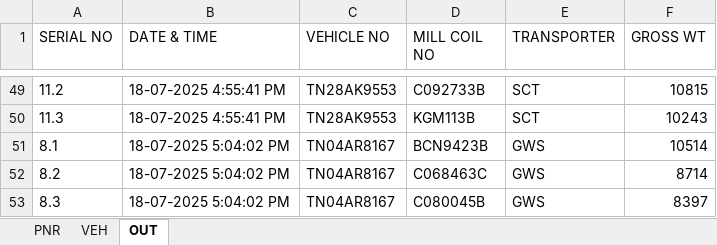
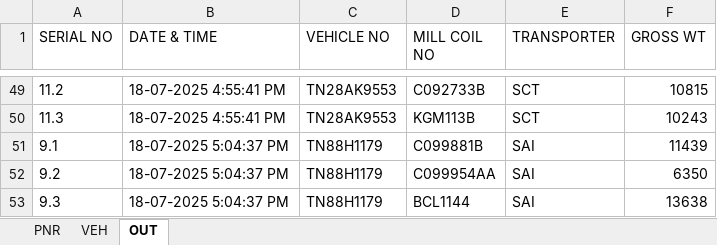
Before and after one commit to gmanand23/Coil_Info, an Excel workbook: M.V. POAVOSA ACE V.2506W.xlsx, sheet OUT, drawn as a sheet; only a part is shown, gaps mark what is left out; values as stored, in another font and other column widths than the file's, no borders; removed rows and columns are numbered as before the commit, all else as after; the diff names each change by its address in the sheet, - before the commit and + after, or states it on an @@ line.

Commit message:
Update OUT data: 3 new entries added on 2025-07-18T11:34:38.314Z

```diff
--- a/M.V. POAVOSA ACE V.2506W.xlsx (sheet OUT)
+++ b/M.V. POAVOSA ACE V.2506W.xlsx (sheet OUT)
-row 51: 8.1 | 18-07-2025 5:04:02 PM | TN04AR8167 | BCN9423B | GWS | 10514
-row 52: 8.2 | 18-07-2025 5:04:02 PM | TN04AR8167 | C068463C | GWS | 8714
-row 53: 8.3 | 18-07-2025 5:04:02 PM | TN04AR8167 | C080045B | GWS | 8397
+row 51: 9.1 | 18-07-2025 5:04:37 PM | TN88H1179 | C099881B | SAI | 11439
+row 52: 9.2 | 18-07-2025 5:04:37 PM | TN88H1179 | C099954AA | SAI | 6350
+row 53: 9.3 | 18-07-2025 5:04:37 PM | TN88H1179 | BCL1144 | SAI | 13638
```
